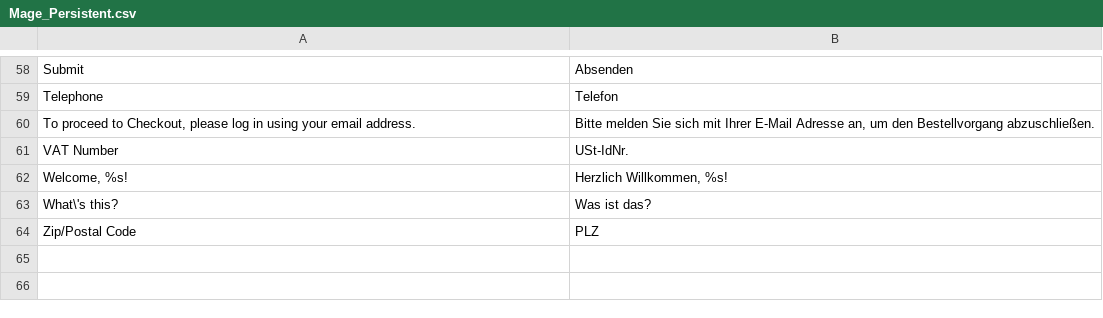
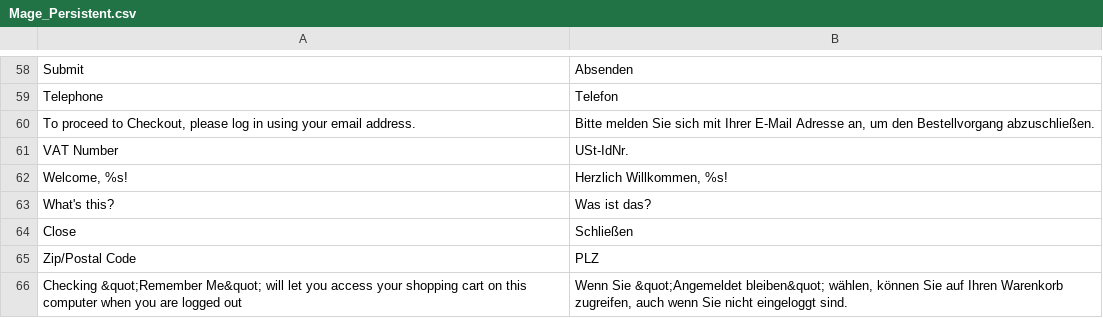
Before and after one commit to integer-net/GermanStoreConfig, a CSV file: src/app/locale/de_DE/Mage_Persistent.csv, drawn as a sheet; only a part is shown, gaps mark what is left out.

Commit message:
Added Missing translations to "persistent" functionality on registration page

```diff
--- a/src/app/locale/de_DE/Mage_Persistent.csv
+++ b/src/app/locale/de_DE/Mage_Persistent.csv
@@ -62,3 +62,5 @@
 "Welcome, %s!","Herzlich Willkommen, %s!"
-"What\'s this?","Was ist das?"
+"What's this?","Was ist das?"
+"Close","Schließen"
 "Zip/Postal Code","PLZ"
+"Checking &quot;Remember Me&quot; will let you access your shopping cart on this computer when you are logged out","Wenn Sie &quot;Angemeldet bleiben&quot; wählen, können Sie auf Ihren Warenkorb zugreifen, auch wenn Sie nicht eingeloggt sind."
```
Also changed, not shown: 1 other file.
